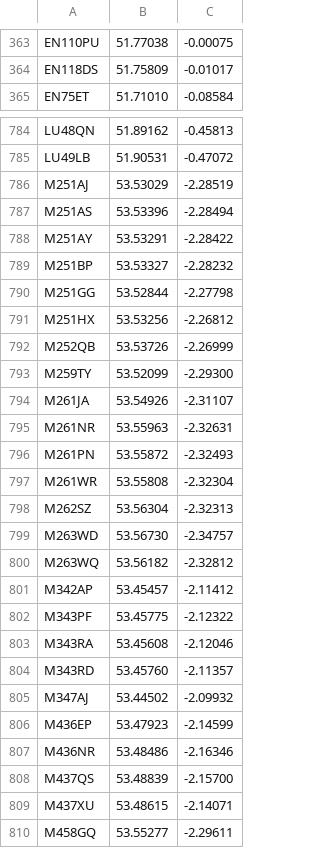
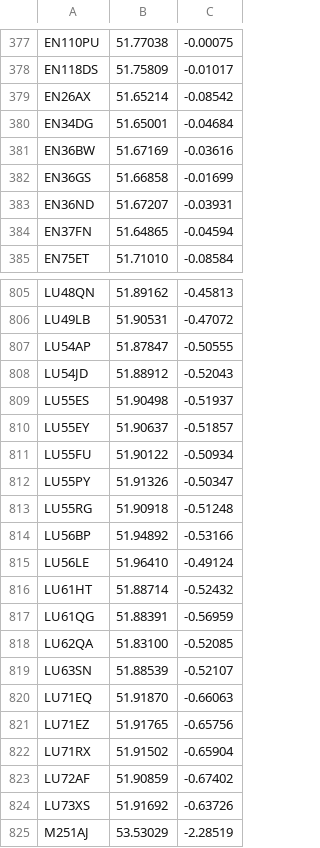
Before and after one commit to open-innovations/warm-spaces, a TSV file: data/postcodes.tsv, drawn as a sheet; only a part is shown, gaps mark what is left out; the shorter side is filled out with more unchanged rows; the diff covers the shown part only.

```diff
--- a/data/postcodes.tsv
+++ b/data/postcodes.tsv
@@ -364,2 +378,8 @@ EN110PU	51.77038	-0.00075
 EN118DS	51.75809	-0.01017
+EN26AX	51.65214	-0.08542
+EN34DG	51.65001	-0.04684
+EN36BW	51.67169	-0.03616
+EN36GS	51.66858	-0.01699
+EN36ND	51.67207	-0.03931
+EN37FN	51.64865	-0.04594
 EN75ET	51.71010	-0.08584
@@ -785,2 +806,20 @@ LU48QN	51.89162	-0.45813
 LU49LB	51.90531	-0.47072
+LU54AP	51.87847	-0.50555
+LU54JD	51.88912	-0.52043
+LU55ES	51.90498	-0.51937
+LU55EY	51.90637	-0.51857
+LU55FU	51.90122	-0.50934
+LU55PY	51.91326	-0.50347
+LU55RG	51.90918	-0.51248
+LU56BP	51.94892	-0.53166
+LU56LE	51.96410	-0.49124
+LU61HT	51.88714	-0.52432
+LU61QG	51.88391	-0.56959
+LU62QA	51.83100	-0.52085
+LU63SN	51.88539	-0.52107
+LU71EQ	51.91870	-0.66063
+LU71EZ	51.91765	-0.65756
+LU71RX	51.91502	-0.65904
+LU72AF	51.90859	-0.67402
+LU73XS	51.91692	-0.63726
 M251AJ	53.53029	-2.28519
```
Also changed, not shown: 31 added rows elsewhere in this file, 14 other files.
